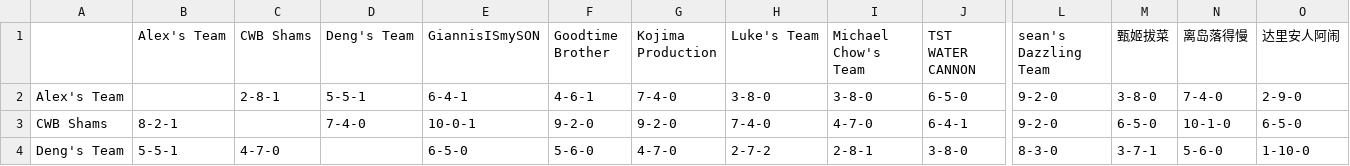
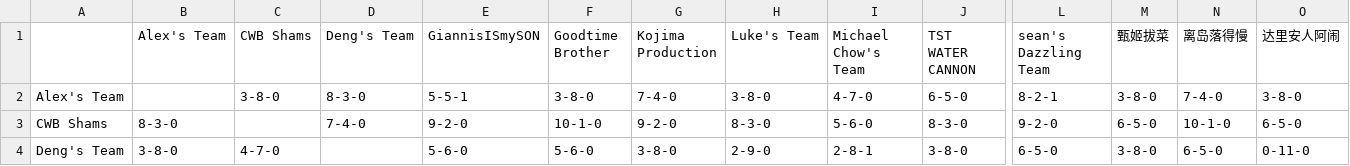
Before and after one commit to williamww19/fantasy, a CSV file: data/league_13648/weekly_summary/week_16.csv, drawn as a sheet; only a part is shown, gaps mark what is left out; the diff covers the shown part only; the diff names each change by its address in the sheet, - before the commit and + after, or states it on an @@ line.

```diff
--- a/data/league_13648/weekly_summary/week_16.csv
+++ b/data/league_13648/weekly_summary/week_16.csv
-C2 (CWB Shams): 2-8-1
+C2 (CWB Shams): 3-8-0
-D2 (Deng's Team): 5-5-1
+D2 (Deng's Team): 8-3-0
-E2 (GiannisISmySON): 6-4-1
+E2 (GiannisISmySON): 5-5-1
-F2 (Goodtime Brother): 4-6-1
+F2 (Goodtime Brother): 3-8-0
-I2 (Michael Chow's Team): 3-8-0
+I2 (Michael Chow's Team): 4-7-0
-L2 (sean's Dazzling Team): 9-2-0
+L2 (sean's Dazzling Team): 8-2-1
-O2 (达里安人阿闹): 2-9-0
+O2 (达里安人阿闹): 3-8-0
-B3 (Alex's Team): 8-2-1
+B3 (Alex's Team): 8-3-0
-E3 (GiannisISmySON): 10-0-1
+E3 (GiannisISmySON): 9-2-0
-F3 (Goodtime Brother): 9-2-0
+F3 (Goodtime Brother): 10-1-0
-H3 (Luke's Team): 7-4-0
+H3 (Luke's Team): 8-3-0
-I3 (Michael Chow's Team): 4-7-0
+I3 (Michael Chow's Team): 5-6-0
-J3 (TST WATER CANNON): 6-4-1
+J3 (TST WATER CANNON): 8-3-0
-B4 (Alex's Team): 5-5-1
+B4 (Alex's Team): 3-8-0
-E4 (GiannisISmySON): 6-5-0
+E4 (GiannisISmySON): 5-6-0
-G4 (Kojima Production): 4-7-0
+G4 (Kojima Production): 3-8-0
-H4 (Luke's Team): 2-7-2
+H4 (Luke's Team): 2-9-0
-L4 (sean's Dazzling Team): 8-3-0
+L4 (sean's Dazzling Team): 6-5-0
-M4 (甄姬拔菜): 3-7-1
+M4 (甄姬拔菜): 3-8-0
-N4 (离岛落得慢): 5-6-0
+N4 (离岛落得慢): 6-5-0
-O4 (达里安人阿闹): 1-10-0
+O4 (达里安人阿闹): 0-11-0
```
Also changed, not shown: 97 edited cells elsewhere in this file, data/league_13648/weekly_stats/week_16.csv, data/league_33203/weekly_stats/week_16.csv, 4 other files.
